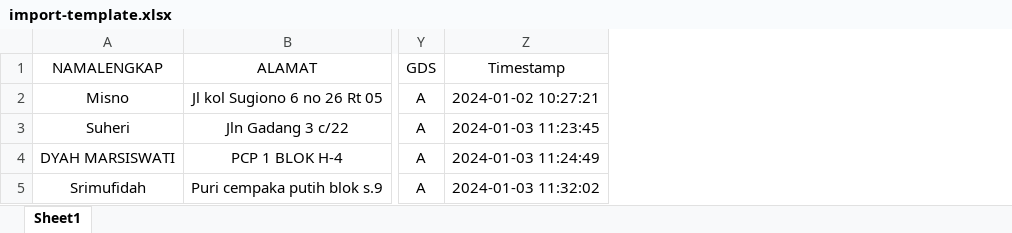
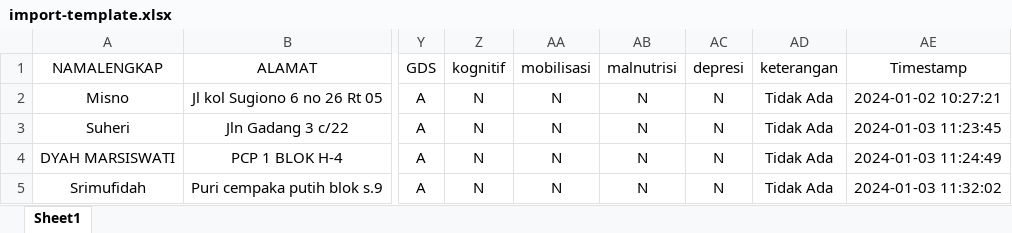
Before and after one commit to yahyahudan19/lansiacareplusapp, an Excel workbook: public/excel/import-template.xlsx, sheet Sheet1, drawn as a sheet; only a part is shown, gaps mark what is left out; values as stored, in another font and other column widths than the file's, no borders; the diff names each change by its address in the sheet, - before the commit and + after, or states it on an @@ line.

```diff
--- a/public/excel/import-template.xlsx (sheet Sheet1)
+++ b/public/excel/import-template.xlsx (sheet Sheet1)
+column Z (kognitif), rows 2-5: all N
+column AA (mobilisasi), rows 2-5: all N
+column AB (malnutrisi), rows 2-5: all N
+column AC (depresi), rows 2-5: all N
+column AD (keterangan), rows 2-5: all Tidak Ada
```
Also changed, not shown: 9 other files.
